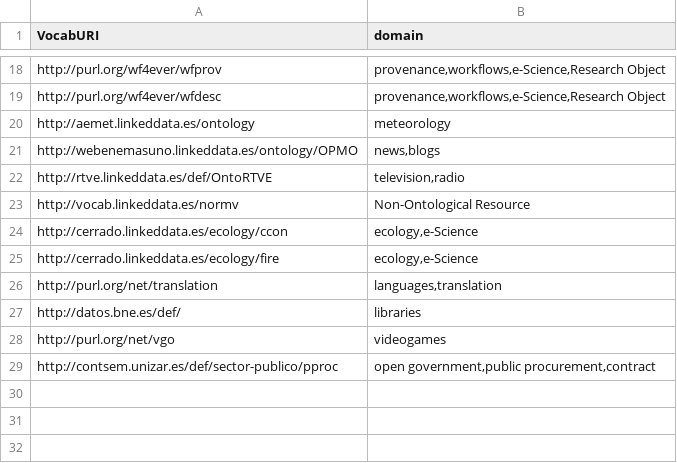
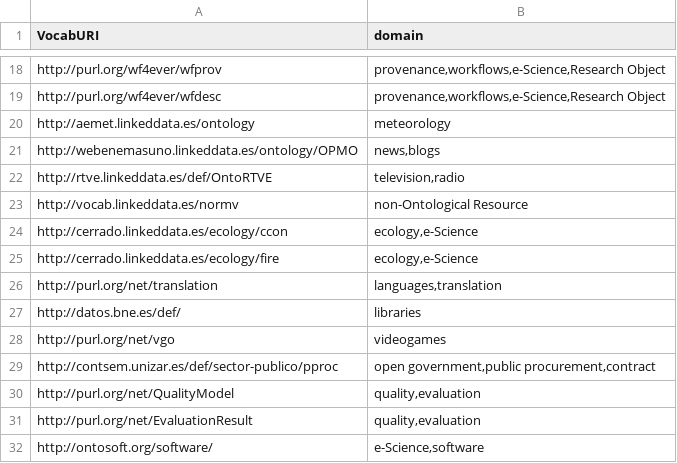
Before and after one commit to oeg-upm/vocab.linkeddata.es, a CSV file: Vocabularies.csv, drawn as a sheet; only a part is shown, gaps mark what is left out.

Commit message:
Added new vocabs

```diff
--- a/Vocabularies.csv
+++ b/Vocabularies.csv
@@ -22,3 +22,3 @@ http://webenemasuno.linkeddata.es/ontology/OPMO;news,blogs
 http://rtve.linkeddata.es/def/OntoRTVE;television,radio
-http://vocab.linkeddata.es/normv;Non-Ontological Resource
+http://vocab.linkeddata.es/normv;non-Ontological Resource
 http://cerrado.linkeddata.es/ecology/ccon;ecology,e-Science
@@ -29 +29,4 @@ http://purl.org/net/vgo;videogames
 http://contsem.unizar.es/def/sector-publico/pproc;open government,public procurement,contract
+http://purl.org/net/QualityModel;quality,evaluation
+http://purl.org/net/EvaluationResult;quality,evaluation
+http://ontosoft.org/software/;e-Science,software
```
